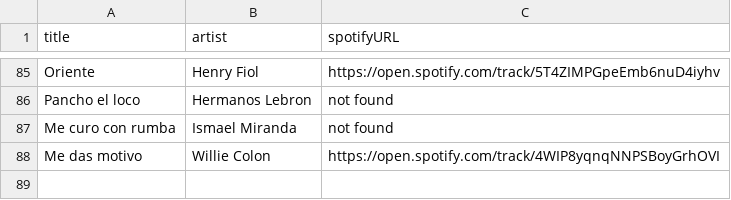
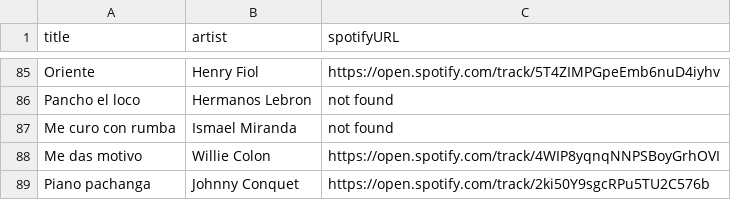
Before and after one commit to albertollamaso/best-salsa-brava-playlist, a CSV file: playlist.csv, drawn as a sheet; only a part is shown, gaps mark what is left out.

```diff
--- a/playlist.csv
+++ b/playlist.csv
@@ -88 +88,2 @@ Me curo con rumba,Ismael Miranda,not found
 Me das motivo,Willie Colon,https://open.spotify.com/track/4WIP8yqnqNNPSBoyGrhOVI
+Piano pachanga,Johnny Conquet,https://open.spotify.com/track/2ki50Y9sgcRPu5TU2C576b
```
Also changed, not shown: 1 other file.
